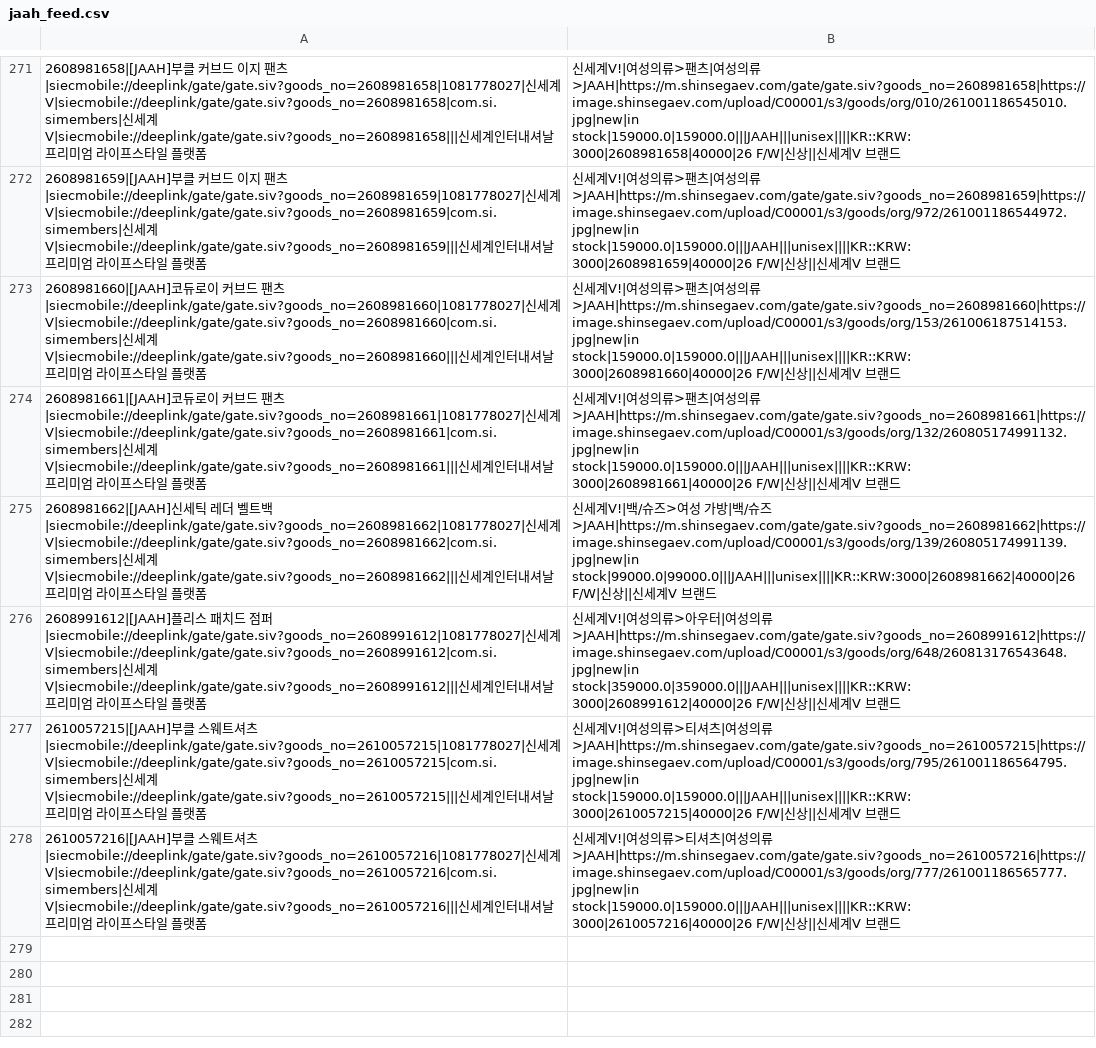
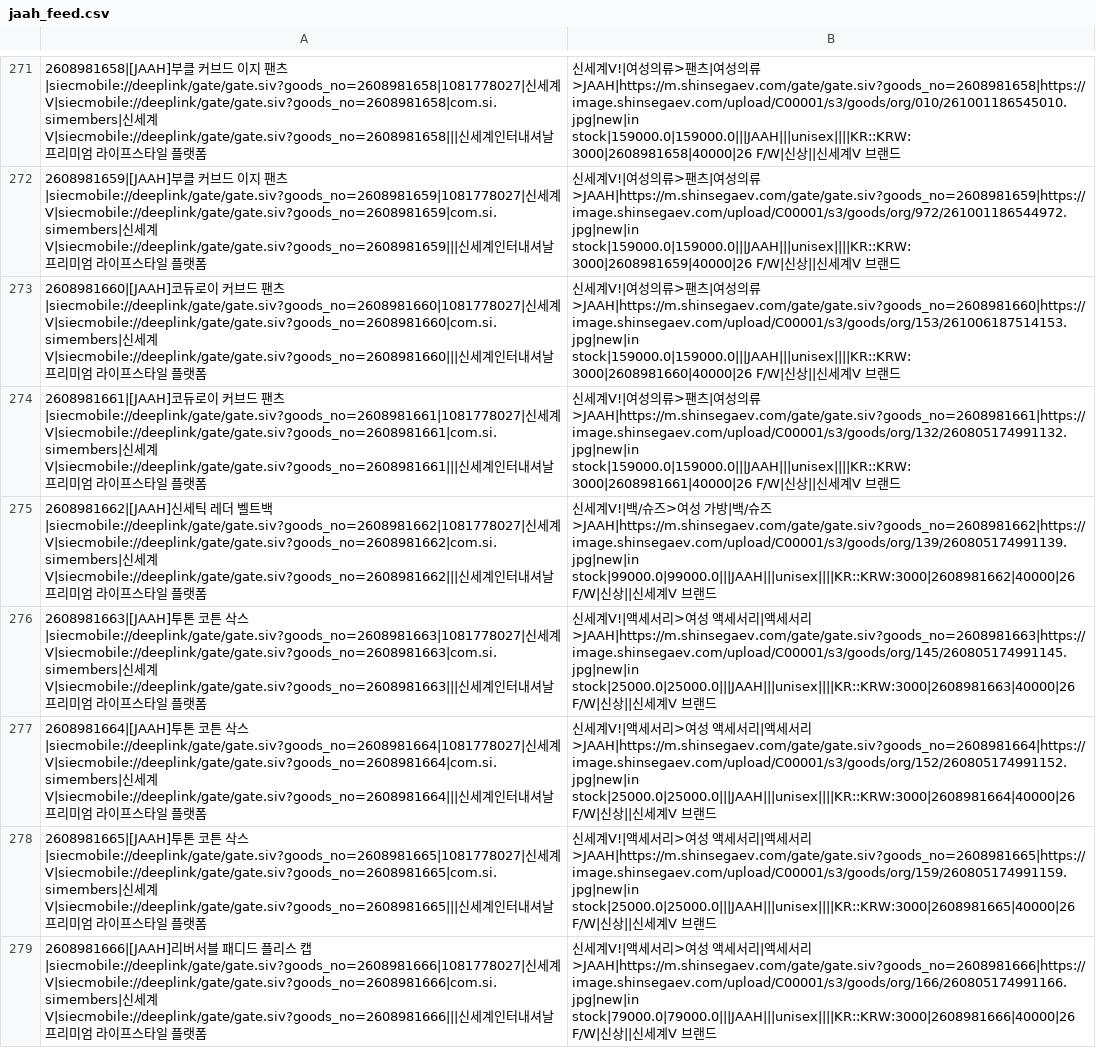
Before and after one commit to donghyun-shinsegae/meta-feed-jaah, a CSV file: jaah_feed.csv, drawn as a sheet; only a part is shown, gaps mark what is left out; the shorter side is filled out with more unchanged rows; the diff covers the shown part only.

```diff
--- a/jaah_feed.csv
+++ b/jaah_feed.csv
@@ -275 +275,5 @@
 2608981662|[JAAH]신세틱 레더 벨트백|siecmobile://deeplink/gate/gate.siv?goods_no=2608981662|1081778027|신세계V|siecmobile://deeplink/gate/gate.siv?goods_no=2608981662|com.si.simembers|신세계V|siecmobile://deeplink/gate/gate.siv?goods_no=2608981662|||신세계인터내셔날 프리미엄 라이프스타일 플랫폼, 신세계V!|백/슈즈>여성 가방|백/슈즈>JAAH|https://m.shinsegaev.com/gate/gate.siv?goods_no=2608981662|https://image.shinsegaev.com/upload/C00001/s3/goods/org/139/260805174991139.jpg|new|in stock|99000.0|99000.0|||JAAH|||unisex||||KR::KRW:3000|2608981662|40000|26 F/W|신상||신세계V 브랜드
+2608981663|[JAAH]투톤 코튼 삭스|siecmobile://deeplink/gate/gate.siv?goods_no=2608981663|1081778027|신세계V|siecmobile://deeplink/gate/gate.siv?goods_no=2608981663|com.si.simembers|신세계V|siecmobile://deeplink/gate/gate.siv?goods_no=2608981663|||신세계인터내셔날 프리미엄 라이프스타일 플랫폼, 신세계V!|액세서리>여성 액세서리|액세서리>JAAH|https://m.shinsegaev.com/gate/gate.siv?goods_no=2608981663|https://image.shinsegaev.com/upload/C00001/s3/goods/org/145/260805174991145.jpg|new|in stock|25000.0|25000.0|||JAAH|||unisex||||KR::KRW:3000|2608981663|40000|26 F/W|신상||신세계V 브랜드
+2608981664|[JAAH]투톤 코튼 삭스|siecmobile://deeplink/gate/gate.siv?goods_no=2608981664|1081778027|신세계V|siecmobile://deeplink/gate/gate.siv?goods_no=2608981664|com.si.simembers|신세계V|siecmobile://deeplink/gate/gate.siv?goods_no=2608981664|||신세계인터내셔날 프리미엄 라이프스타일 플랫폼, 신세계V!|액세서리>여성 액세서리|액세서리>JAAH|https://m.shinsegaev.com/gate/gate.siv?goods_no=2608981664|https://image.shinsegaev.com/upload/C00001/s3/goods/org/152/260805174991152.jpg|new|in stock|25000.0|25000.0|||JAAH|||unisex||||KR::KRW:3000|2608981664|40000|26 F/W|신상||신세계V 브랜드
+2608981665|[JAAH]투톤 코튼 삭스|siecmobile://deeplink/gate/gate.siv?goods_no=2608981665|1081778027|신세계V|siecmobile://deeplink/gate/gate.siv?goods_no=2608981665|com.si.simembers|신세계V|siecmobile://deeplink/gate/gate.siv?goods_no=2608981665|||신세계인터내셔날 프리미엄 라이프스타일 플랫폼, 신세계V!|액세서리>여성 액세서리|액세서리>JAAH|https://m.shinsegaev.com/gate/gate.siv?goods_no=2608981665|https://image.shinsegaev.com/upload/C00001/s3/goods/org/159/260805174991159.jpg|new|in stock|25000.0|25000.0|||JAAH|||unisex||||KR::KRW:3000|2608981665|40000|26 F/W|신상||신세계V 브랜드
+2608981666|[JAAH]리버서블 패디드 플리스 캡|siecmobile://deeplink/gate/gate.siv?goods_no=2608981666|1081778027|신세계V|siecmobile://deeplink/gate/gate.siv?goods_no=2608981666|com.si.simembers|신세계V|siecmobile://deeplink/gate/gate.siv?goods_no=2608981666|||신세계인터내셔날 프리미엄 라이프스타일 플랫폼, 신세계V!|액세서리>여성 액세서리|액세서리>JAAH|https://m.shinsegaev.com/gate/gate.siv?goods_no=2608981666|https://image.shinsegaev.com/upload/C00001/s3/goods/org/166/260805174991166.jpg|new|in stock|79000.0|79000.0|||JAAH|||unisex||||KR::KRW:3000|2608981666|40000|26 F/W|신상||신세계V 브랜드
```
Also changed, not shown: 3 added rows elsewhere in this file.
